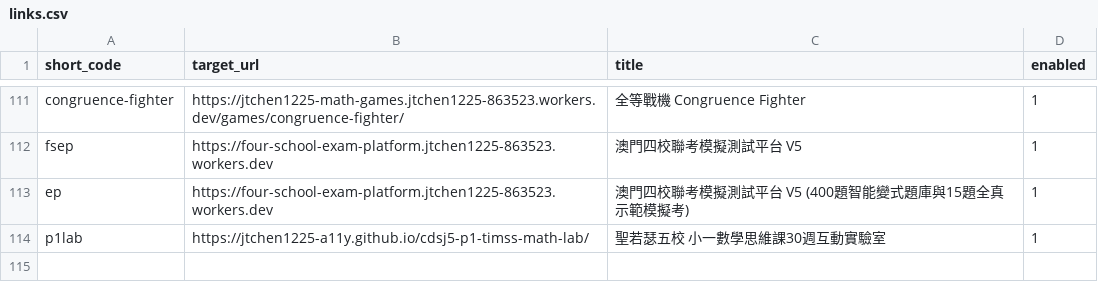
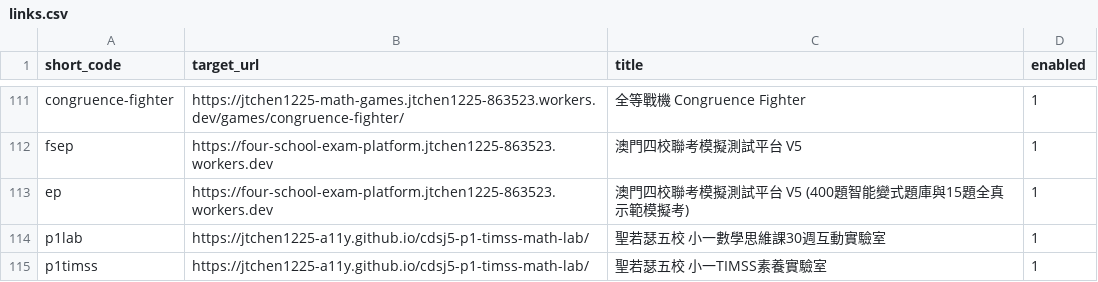
Before and after one commit to jtchen1225-a11y/daydaystudy-short-url, a CSV file: links.csv, drawn as a sheet; only a part is shown, gaps mark what is left out.

Commit message:
feat: 手動新增短網址 /p1timss

```diff
--- a/links.csv
+++ b/links.csv
@@ -114 +114,2 @@ ep,https://four-school-exam-platform.jtchen1225-863523.workers.dev,澳門四校
 p1lab,https://jtchen1225-a11y.github.io/cdsj5-p1-timss-math-lab/,聖若瑟五校 小一數學思維課30週互動實驗室,1
+p1timss,https://jtchen1225-a11y.github.io/cdsj5-p1-timss-math-lab/,聖若瑟五校 小一TIMSS素養實驗室,1
```
